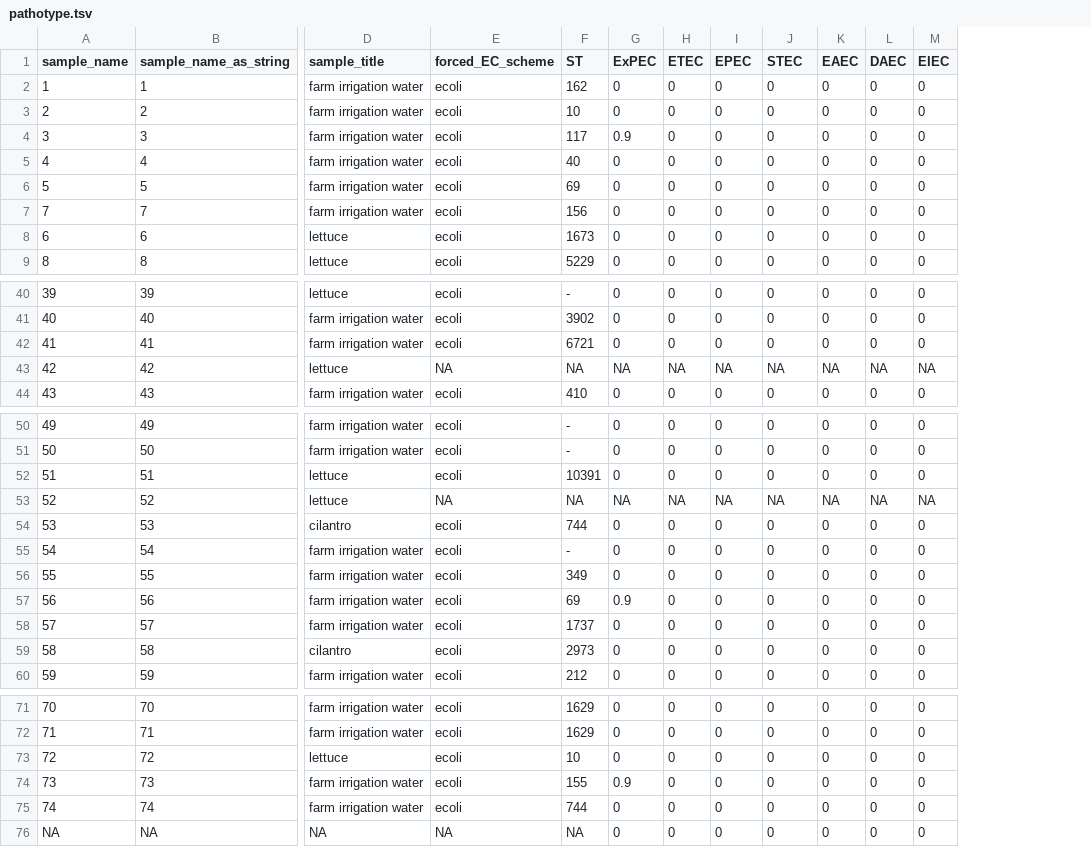
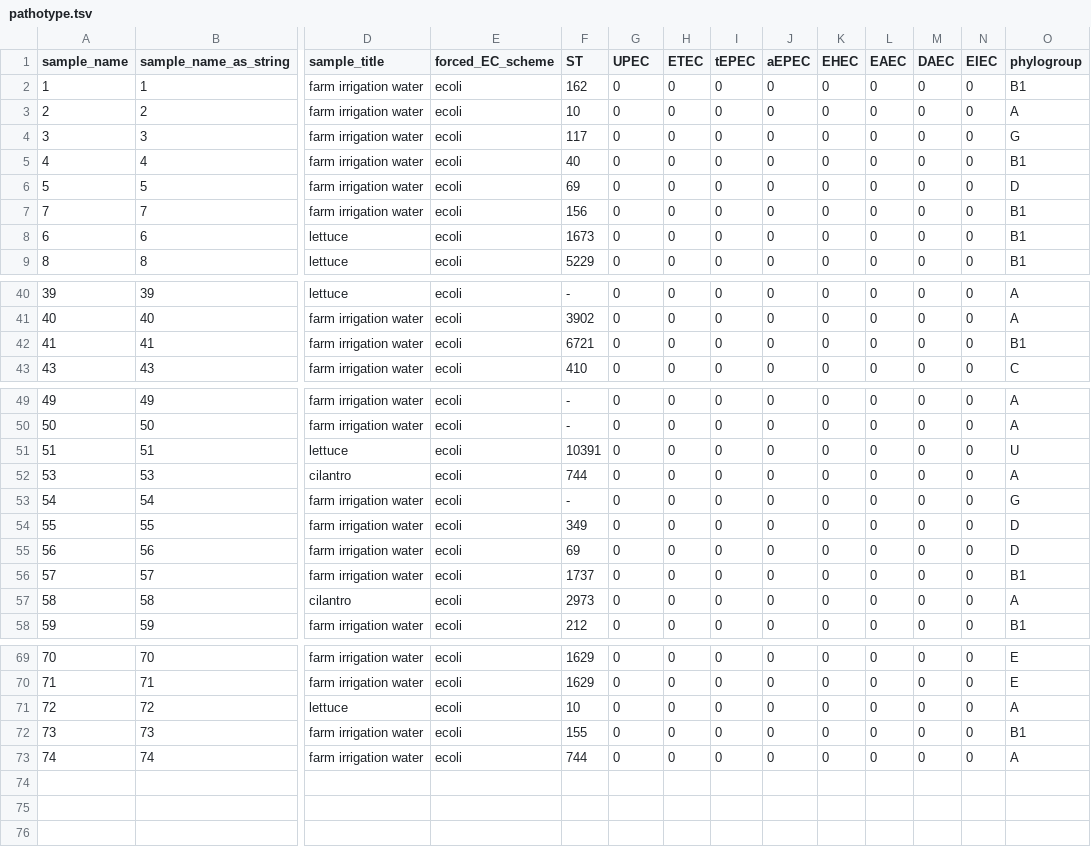
Before and after one commit to tin6150/epiinfo, a TSV file: irr_exp26/result/pathotype.tsv, drawn as a sheet; only a part is shown, gaps mark what is left out; removed rows and columns are numbered as before the commit, all else as after; rows hold the shown columns only; the diff covers the shown part only; the diff names each change by its address in the sheet, - before the commit and + after, or states it on an @@ line.

Commit message:
irr_exp26: pathotype prevalence, w/ UPEC def; updated tsv with phylogroup. m02

```diff
--- a/irr_exp26/result/pathotype.tsv
+++ b/irr_exp26/result/pathotype.tsv
+column K (EHEC), rows 2-9: all 0; rows 40-43: all 0; rows 49-58: all 0; rows 69-73: all 0
+column O (phylogroup), rows 2-9: B1 | A | G | B1 | D | B1 | B1 | B1; rows 40-43: A | A | B1 | C; rows 49-58: A | A | U | A | G | D | D | B1 | A | B1; rows 69-73: E | E | A | B1 | A
-G1: ExPEC
+G1: UPEC
-I1: EPEC
+I1: tEPEC
-J1: STEC
+J1: aEPEC
-G4 (UPEC): 0.9
+G4 (UPEC): 0
-row 43: 42 | 42 | lettuce | NA | NA | NA | NA | NA | NA | NA | NA | NA
-row 53: 52 | 52 | lettuce | NA | NA | NA | NA | NA | NA | NA | NA | NA
-G55 (UPEC): 0.9
+G55 (UPEC): 0
-G72 (UPEC): 0.9
+G72 (UPEC): 0
-row 76: NA | NA | NA | NA | NA | 0 | 0 | 0 | 0 | 0 | 0 | 0
```
Also changed, not shown: 9 edited cells elsewhere in this file, 1 other file.
